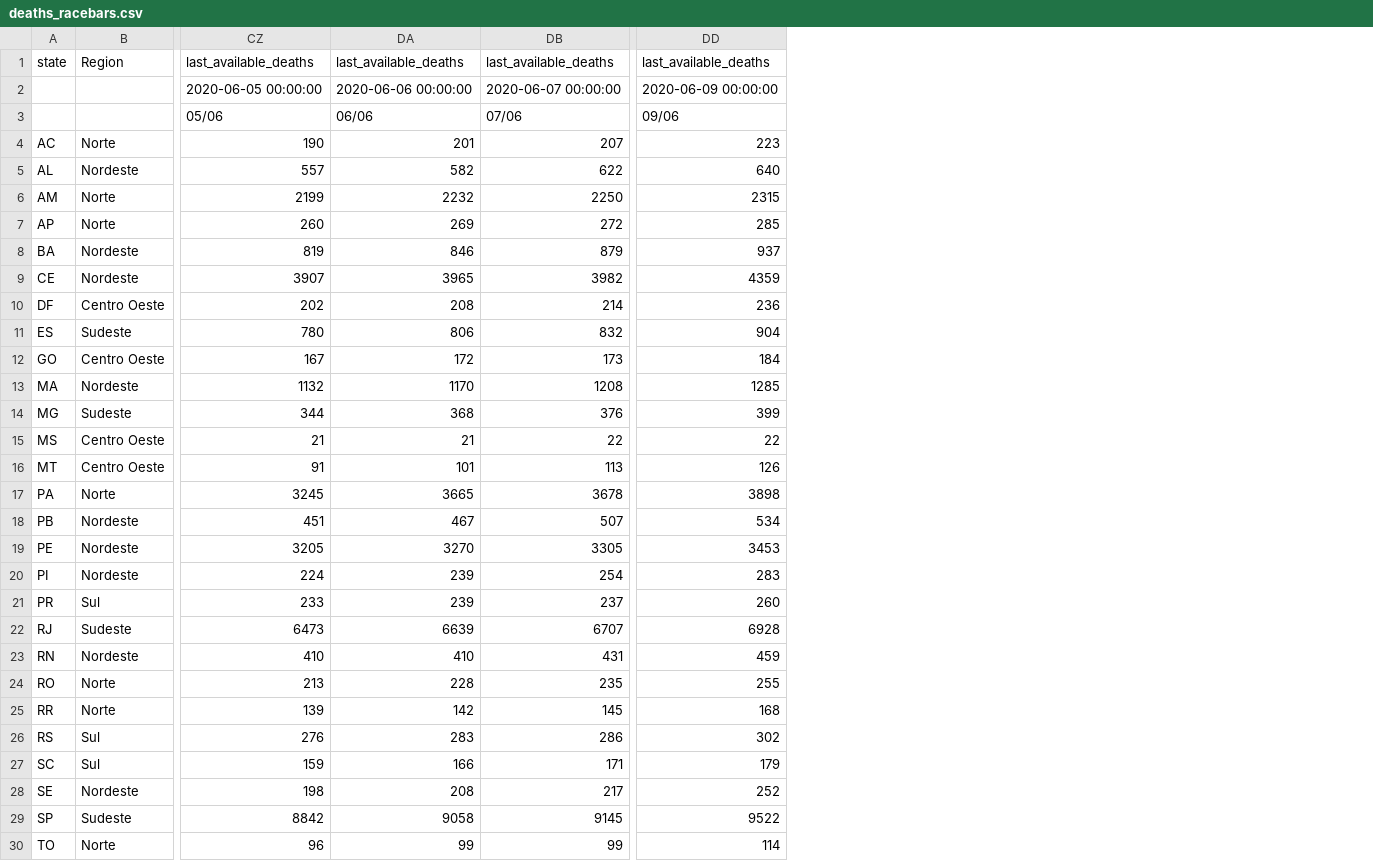
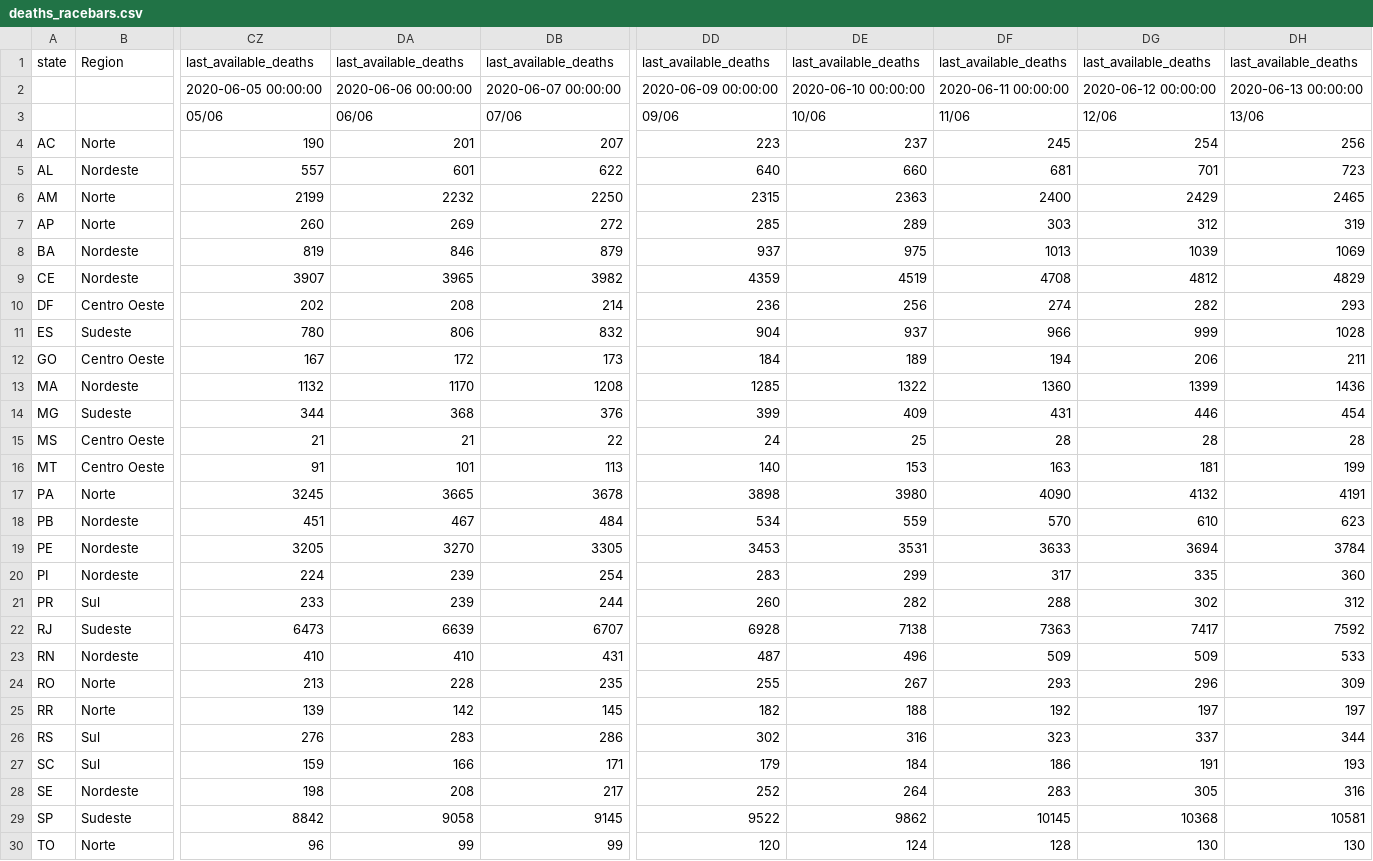
Before and after one commit to common-data/common-data, a CSV file: analises/Covid_Racebars/deaths_racebars.csv, drawn as a sheet; only a part is shown, gaps mark what is left out; the diff names each change by its address in the sheet, - before the commit and + after, or states it on an @@ line.

```diff
--- a/analises/Covid_Racebars/deaths_racebars.csv
+++ b/analises/Covid_Racebars/deaths_racebars.csv
+column DE, rows 1-30: last_available_deaths | 2020-06-10 00:00:00 | 10/06 | 237 | 660 | 2363 | 289 | 975 | 4519 | 256 | 937 | 189 | 1322 | 409 | 25 | 153 | 3980 | 559 | 3531 | 299 | 282 | 7138 | 496 | 267 | 188 | 316 | 184 | 264 | 9862 | 124
+column DF, rows 1-30: last_available_deaths | 2020-06-11 00:00:00 | 11/06 | 245 | 681 | 2400 | 303 | 1013 | 4708 | 274 | 966 | 194 | 1360 | 431 | 28 | 163 | 4090 | 570 | 3633 | 317 | 288 | 7363 | 509 | 293 | 192 | 323 | 186 | 283 | 10145 | 128
+column DG, rows 1-30: last_available_deaths | 2020-06-12 00:00:00 | 12/06 | 254 | 701 | 2429 | 312 | 1039 | 4812 | 282 | 999 | 206 | 1399 | 446 | 28 | 181 | 4132 | 610 | 3694 | 335 | 302 | 7417 | 509 | 296 | 197 | 337 | 191 | 305 | 10368 | 130
+column DH, rows 1-30: last_available_deaths | 2020-06-13 00:00:00 | 13/06 | 256 | 723 | 2465 | 319 | 1069 | 4829 | 293 | 1028 | 211 | 1436 | 454 | 28 | 199 | 4191 | 623 | 3784 | 360 | 312 | 7592 | 533 | 309 | 197 | 344 | 193 | 316 | 10581 | 130
-DA5: 582
+DA5: 601
-DD15: 22
+DD15: 24
-DD16: 126
+DD16: 140
-DB18: 507
+DB18: 484
-DB21: 237
+DB21: 244
-DD23: 459
+DD23: 487
-DD25: 168
+DD25: 182
-DD30: 114
+DD30: 120
```
Also changed, not shown: analises/Covid_Racebars/confirmed_racebars.csv, analises/Covid_Racebars/death_rate_racebars.csv, 4 other files.
